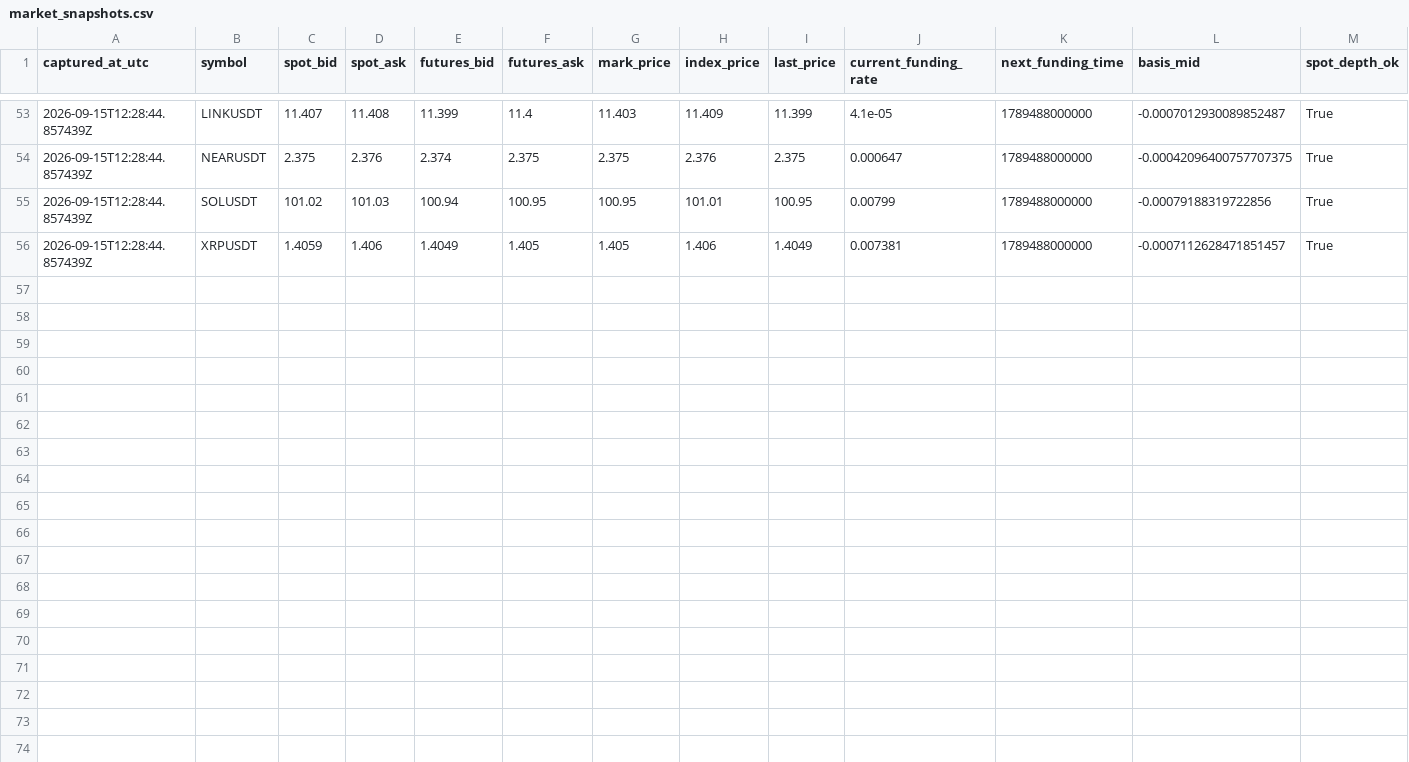
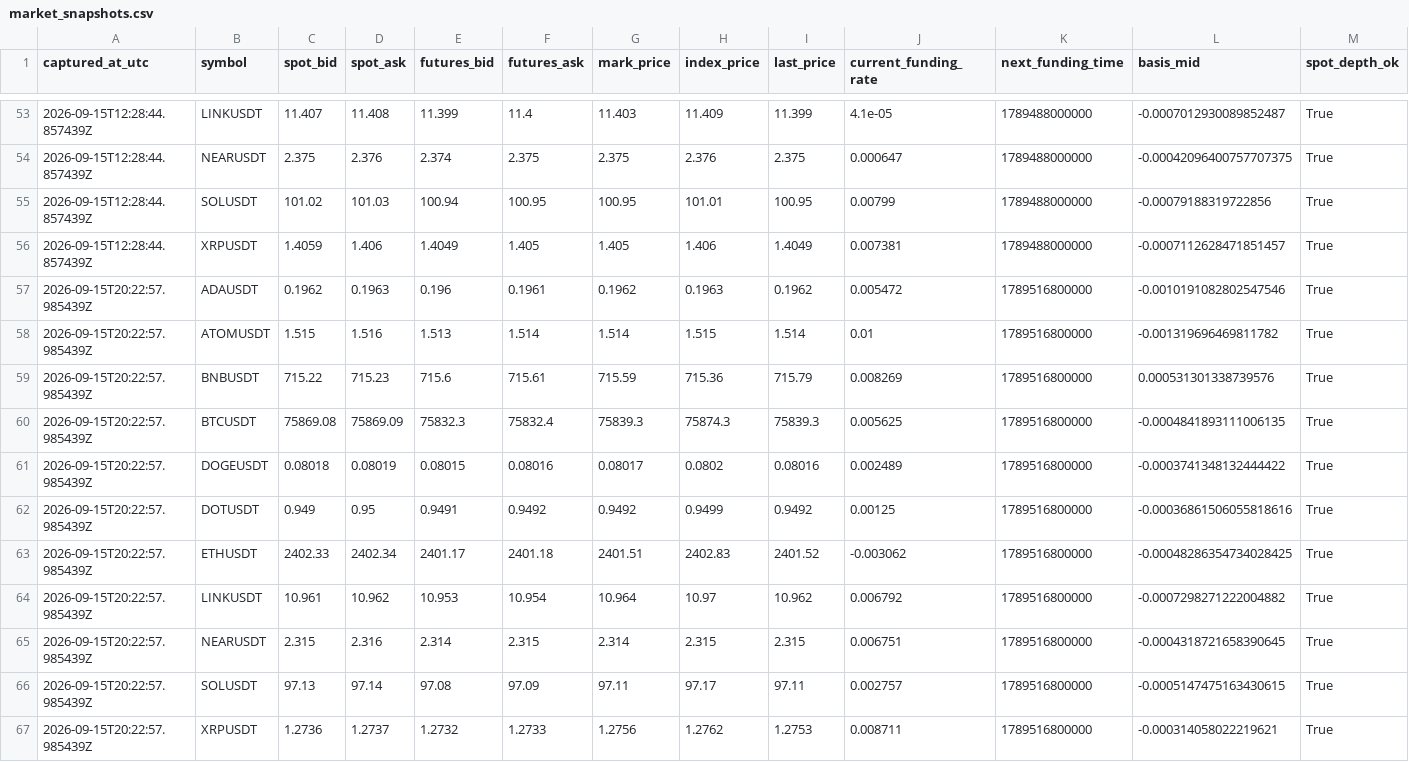
Before and after one commit to sirbob1998-eng/bitunix-paper-test, a CSV file: paper_test/market_snapshots.csv, drawn as a sheet; only a part is shown, gaps mark what is left out; rows hold the shown columns only; the diff names each change by its address in the sheet, - before the commit and + after, or states it on an @@ line.

```diff
--- a/paper_test/market_snapshots.csv
+++ b/paper_test/market_snapshots.csv
+row 57: 2026-09-15T20:22:57.985439Z | ADAUSDT | 0.1962 | 0.1963 | 0.196 | 0.1961 | 0.1962 | 0.1963 | 0.1962 | 0.005472 | 1789516800000 | -0.0010191082802547546 | True
+row 58: 2026-09-15T20:22:57.985439Z | ATOMUSDT | 1.515 | 1.516 | 1.513 | 1.514 | 1.514 | 1.515 | 1.514 | 0.01 | 1789516800000 | -0.001319696469811782 | True
+row 59: 2026-09-15T20:22:57.985439Z | BNBUSDT | 715.22 | 715.23 | 715.6 | 715.61 | 715.59 | 715.36 | 715.79 | 0.008269 | 1789516800000 | 0.000531301338739576 | True
+row 60: 2026-09-15T20:22:57.985439Z | BTCUSDT | 75869.08 | 75869.09 | 75832.3 | 75832.4 | 75839.3 | 75874.3 | 75839.3 | 0.005625 | 1789516800000 | -0.0004841893111006135 | True
+row 61: 2026-09-15T20:22:57.985439Z | DOGEUSDT | 0.08018 | 0.08019 | 0.08015 | 0.08016 | 0.08017 | 0.0802 | 0.08016 | 0.002489 | 1789516800000 | -0.0003741348132444422 | True
+row 62: 2026-09-15T20:22:57.985439Z | DOTUSDT | 0.949 | 0.95 | 0.9491 | 0.9492 | 0.9492 | 0.9499 | 0.9492 | 0.00125 | 1789516800000 | -0.00036861506055818616 | True
+row 63: 2026-09-15T20:22:57.985439Z | ETHUSDT | 2402.33 | 2402.34 | 2401.17 | 2401.18 | 2401.51 | 2402.83 | 2401.52 | -0.003062 | 1789516800000 | -0.00048286354734028425 | True
+row 64: 2026-09-15T20:22:57.985439Z | LINKUSDT | 10.961 | 10.962 | 10.953 | 10.954 | 10.964 | 10.97 | 10.962 | 0.006792 | 1789516800000 | -0.0007298271222004882 | True
+row 65: 2026-09-15T20:22:57.985439Z | NEARUSDT | 2.315 | 2.316 | 2.314 | 2.315 | 2.314 | 2.315 | 2.315 | 0.006751 | 1789516800000 | -0.0004318721658390645 | True
+row 66: 2026-09-15T20:22:57.985439Z | SOLUSDT | 97.13 | 97.14 | 97.08 | 97.09 | 97.11 | 97.17 | 97.11 | 0.002757 | 1789516800000 | -0.0005147475163430615 | True
+row 67: 2026-09-15T20:22:57.985439Z | XRPUSDT | 1.2736 | 1.2737 | 1.2732 | 1.2733 | 1.2756 | 1.2762 | 1.2753 | 0.008711 | 1789516800000 | -0.000314058022219621 | True
```
Also changed, not shown: paper_test/funding.csv, paper_test/snapshots.csv, 1 other file.
